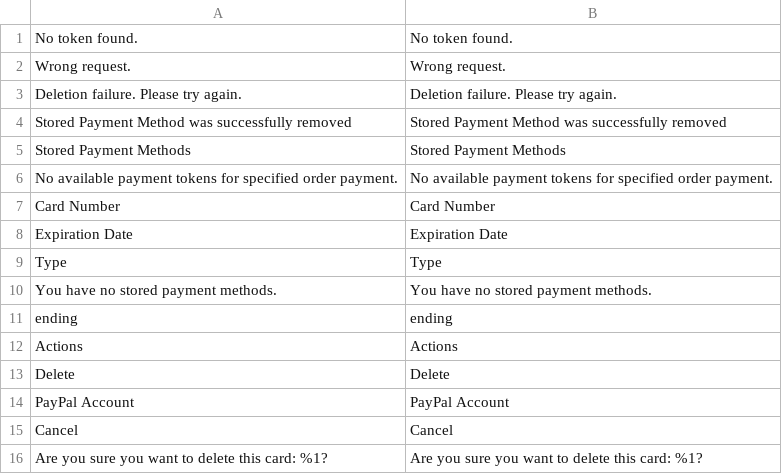
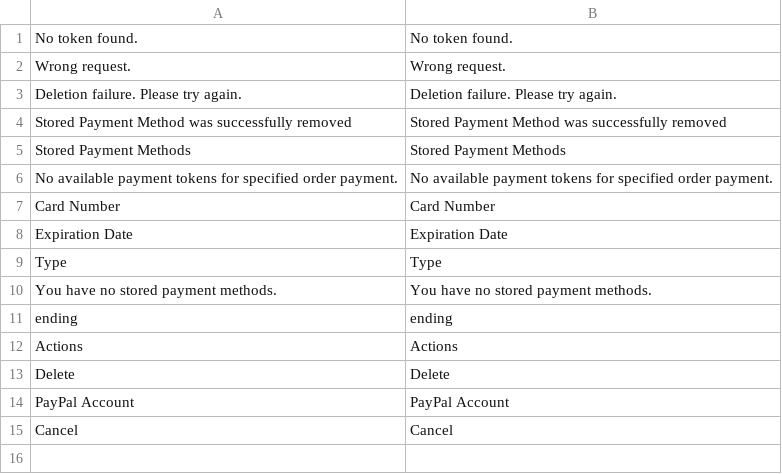
Before and after one commit to test-magenx/module-vault, a CSV file: i18n/en_US.csv, drawn as a sheet; the diff names each change by its address in the sheet, - before the commit and + after, or states it on an @@ line.

```diff
--- a/i18n/en_US.csv
+++ b/i18n/en_US.csv
-row 16: Are you sure you want to delete this card: %1? | Are you sure you want to delete this card: %1?
```
Also changed, not shown: 4 other files.
